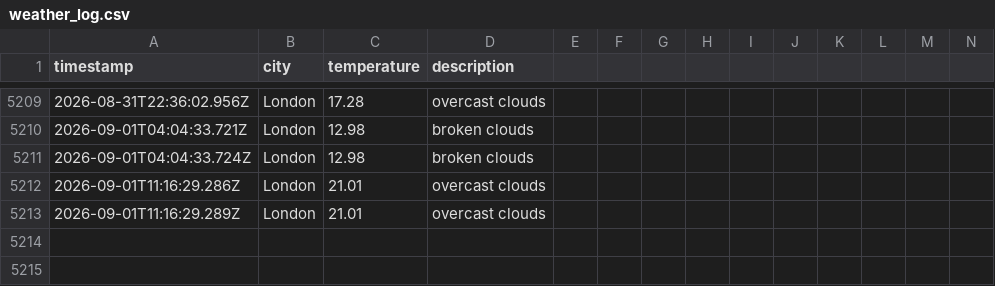
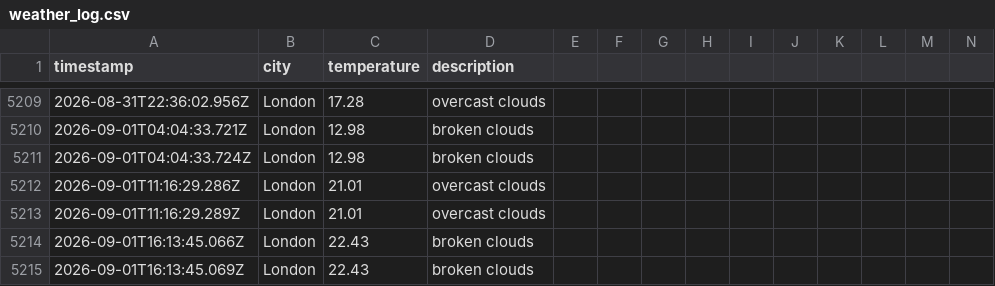
Before and after one commit to samcooper7/weather-ops-repo, a CSV file: data/weather_log.csv, drawn as a sheet; only a part is shown, gaps mark what is left out; rows hold the shown columns only; the diff names each change by its address in the sheet, - before the commit and + after, or states it on an @@ line.

```diff
--- a/data/weather_log.csv
+++ b/data/weather_log.csv
+row 5214: 2026-09-01T16:13:45.066Z | London | 22.43 | broken clouds
+row 5215: 2026-09-01T16:13:45.069Z | London | 22.43 | broken clouds
```
Also changed, not shown: 1 other file.
